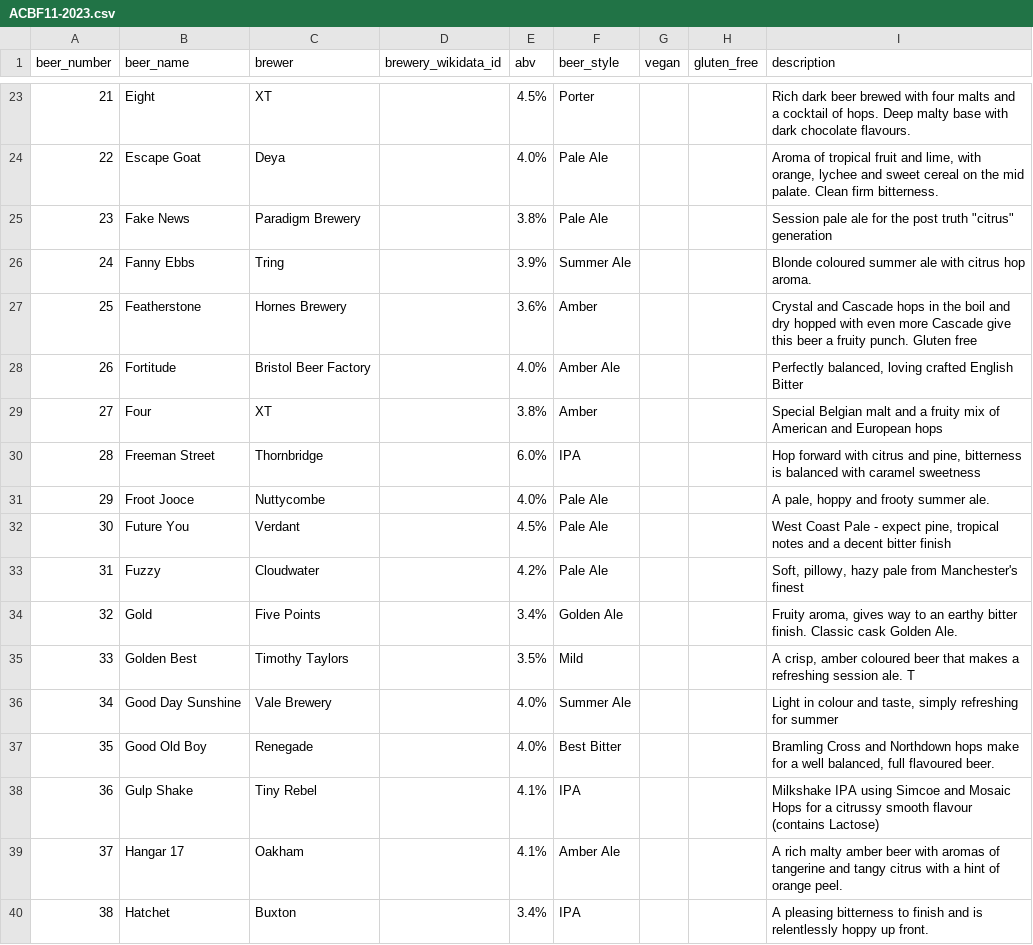
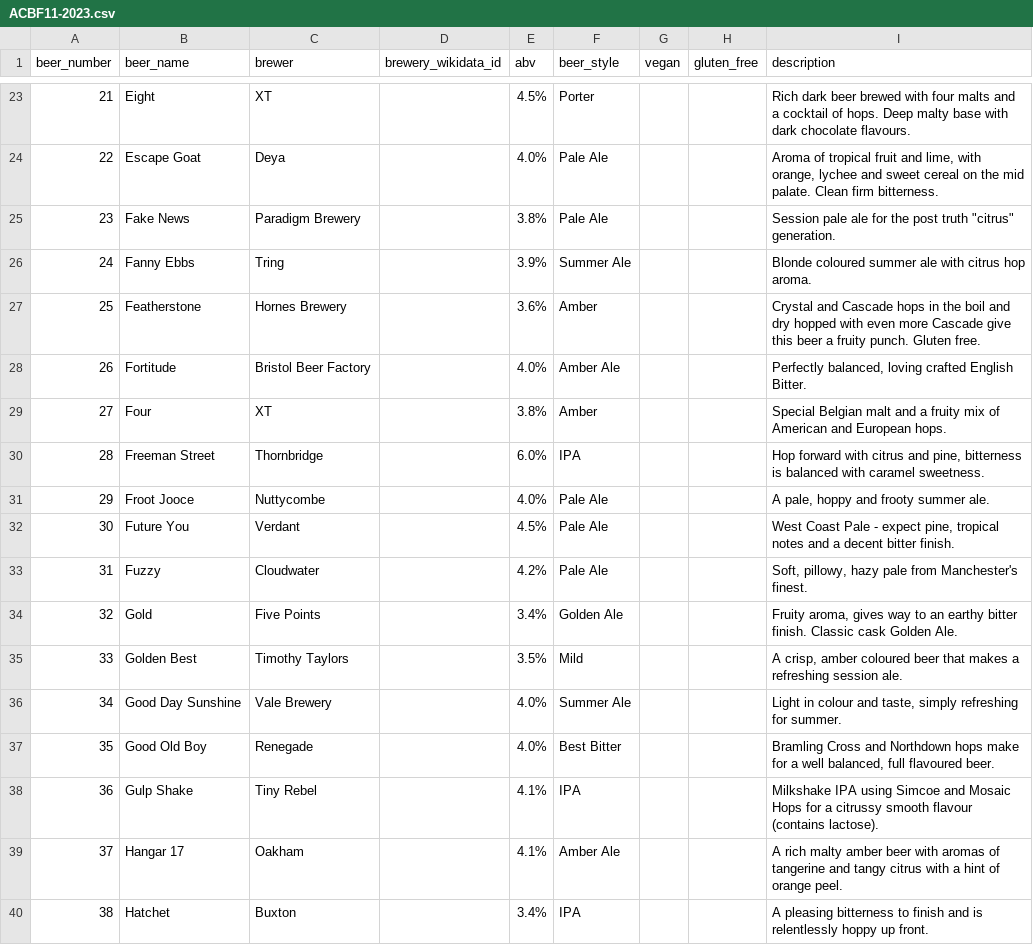
Before and after one commit to guyfawcus/beer-fest.js, a CSV file: public/downloads/ACBF11-2023.csv, drawn as a sheet; only a part is shown, gaps mark what is left out; the diff covers the shown part only.

Commit message:
fix a few typos in ACBF11-2023.csv

```diff
--- a/public/downloads/ACBF11-2023.csv
+++ b/public/downloads/ACBF11-2023.csv
@@ -24,16 +24,16 @@ beer_number,beer_name,brewer,brewery_wikidata_id,abv,beer_style,vegan,gluten_fre
 22,Escape Goat,Deya,,4.0%,Pale Ale,,,"Aroma of tropical fruit and lime, with orange, lychee and sweet cereal on the mid palate. Clean firm bitterness."
-23,Fake News,Paradigm Brewery,,3.8%,Pale Ale,,,"Session pale ale for the post truth ""citrus"" generation"
+23,Fake News,Paradigm Brewery,,3.8%,Pale Ale,,,"Session pale ale for the post truth ""citrus"" generation."
 24,Fanny Ebbs,Tring,,3.9%,Summer Ale,,,Blonde coloured summer ale with citrus hop aroma.
-25,Featherstone,Hornes Brewery,,3.6%,Amber,,,Crystal and Cascade hops in the boil and dry hopped with even more Cascade give this beer a fruity punch. Gluten free
-26,Fortitude,Bristol Beer Factory,,4.0%,Amber Ale,,,"Perfectly balanced, loving crafted English Bitter"
-27,Four,XT,,3.8%,Amber,,,Special Belgian malt and a fruity mix of American and European hops
-28,Freeman Street,Thornbridge,,6.0%,IPA,,,"Hop forward with citrus and pine, bitterness is balanced with caramel sweetness"
+25,Featherstone,Hornes Brewery,,3.6%,Amber,,,Crystal and Cascade hops in the boil and dry hopped with even more Cascade give this beer a fruity punch. Gluten free.
+26,Fortitude,Bristol Beer Factory,,4.0%,Amber Ale,,,"Perfectly balanced, loving crafted English Bitter."
+27,Four,XT,,3.8%,Amber,,,Special Belgian malt and a fruity mix of American and European hops.
+28,Freeman Street,Thornbridge,,6.0%,IPA,,,"Hop forward with citrus and pine, bitterness is balanced with caramel sweetness."
 29,Froot Jooce,Nuttycombe,,4.0%,Pale Ale,,,"A pale, hoppy and frooty summer ale."
-30,Future You,Verdant,,4.5%,Pale Ale,,,"West Coast Pale - expect pine, tropical notes and a decent bitter finish"
-31,Fuzzy,Cloudwater,,4.2%,Pale Ale,,,"Soft, pillowy, hazy pale from Manchester's finest"
+30,Future You,Verdant,,4.5%,Pale Ale,,,"West Coast Pale - expect pine, tropical notes and a decent bitter finish."
+31,Fuzzy,Cloudwater,,4.2%,Pale Ale,,,"Soft, pillowy, hazy pale from Manchester's finest."
 32,Gold,Five Points,,3.4%,Golden Ale,,,"Fruity aroma, gives way to an earthy bitter finish. Classic cask Golden Ale."
-33,Golden Best,Timothy Taylors,,3.5%,Mild,,,"A crisp, amber coloured beer that makes a refreshing session ale. T"
-34,Good Day Sunshine,Vale Brewery,,4.0%,Summer Ale,,,"Light in colour and taste, simply refreshing for summer"
+33,Golden Best,Timothy Taylors,,3.5%,Mild,,,"A crisp, amber coloured beer that makes a refreshing session ale."
+34,Good Day Sunshine,Vale Brewery,,4.0%,Summer Ale,,,"Light in colour and taste, simply refreshing for summer."
 35,Good Old Boy,Renegade,,4.0%,Best Bitter,,,"Bramling Cross and Northdown hops make for a well balanced, full flavoured beer."
-36,Gulp Shake,Tiny Rebel ,,4.1%,IPA,,,Milkshake IPA using Simcoe and Mosaic Hops for a citrussy smooth flavour (contains Lactose)
+36,Gulp Shake,Tiny Rebel ,,4.1%,IPA,,,Milkshake IPA using Simcoe and Mosaic Hops for a citrussy smooth flavour (contains lactose).
 37,Hangar 17,Oakham,,4.1%,Amber Ale,,,A rich malty amber beer with aromas of tangerine and tangy citrus with a hint of orange peel.
```
Also changed, not shown: 35 edited cells elsewhere in this file.
